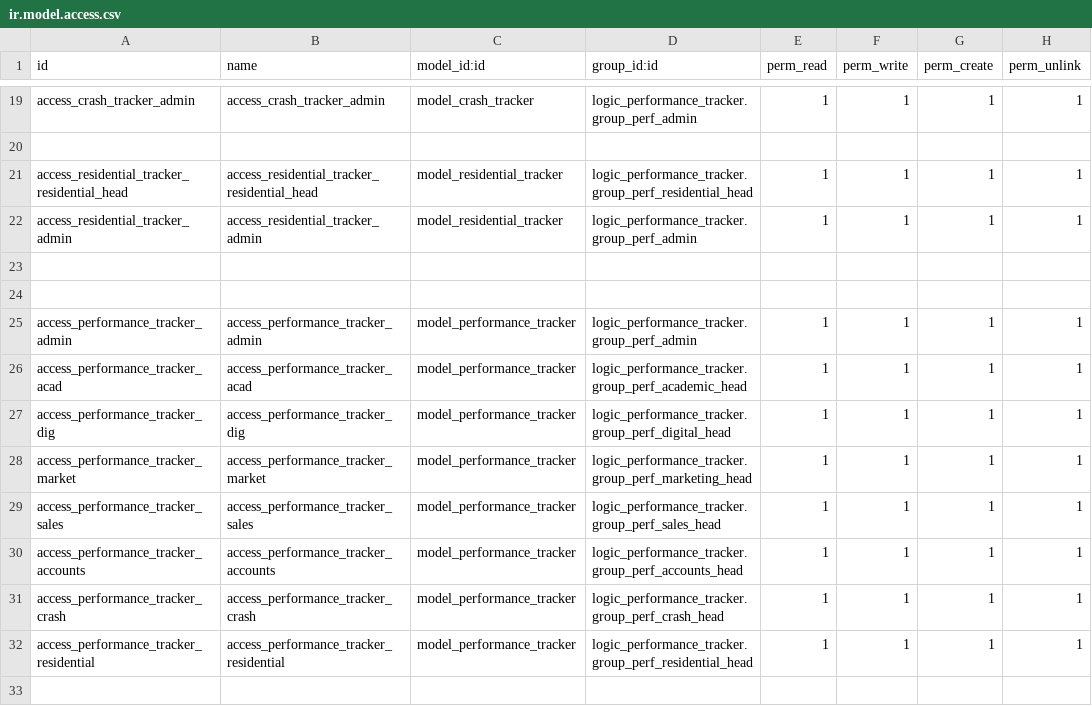
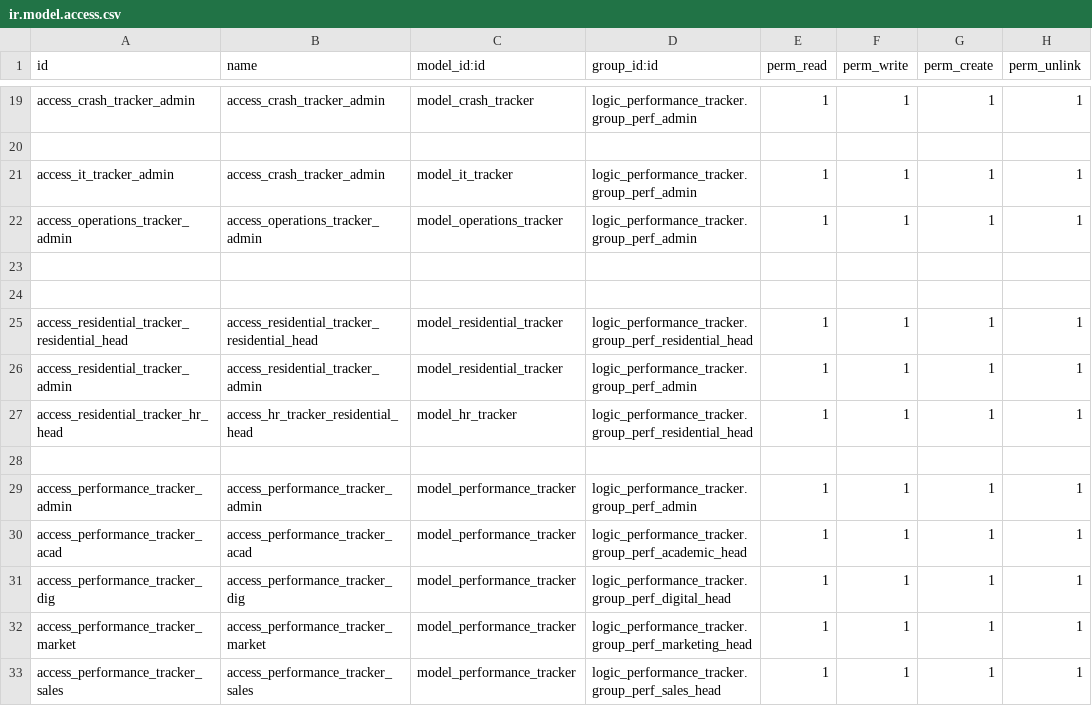
Before and after one commit to Logic-School/logic_performance_tracker, a CSV file: security/ir.model.access.csv, drawn as a sheet; only a part is shown, gaps mark what is left out; the shorter side is filled out with more unchanged rows; addresses are those after the commit; the diff names each change by its address in the sheet, - before the commit and + after, or states it on an @@ line.

Commit message:
added it,hr,operations dept

```diff
--- a/security/ir.model.access.csv
+++ b/security/ir.model.access.csv
+row 21: access_it_tracker_admin | access_crash_tracker_admin | model_it_tracker | logic_performance_tracker.group_perf_admin | 1 | 1 | 1 | 1
+row 22: access_operations_tracker_admin | access_operations_tracker_admin | model_operations_tracker | logic_performance_tracker.group_perf_admin | 1 | 1 | 1 | 1
+row 23: (empty)
+row 24: (empty)
-row 27: (empty)
+row 27: access_residential_tracker_hr_head | access_hr_tracker_residential_head | model_hr_tracker | logic_performance_tracker.group_perf_residential_head | 1 | 1 | 1 | 1
```
Also changed, not shown: 21 other files.
